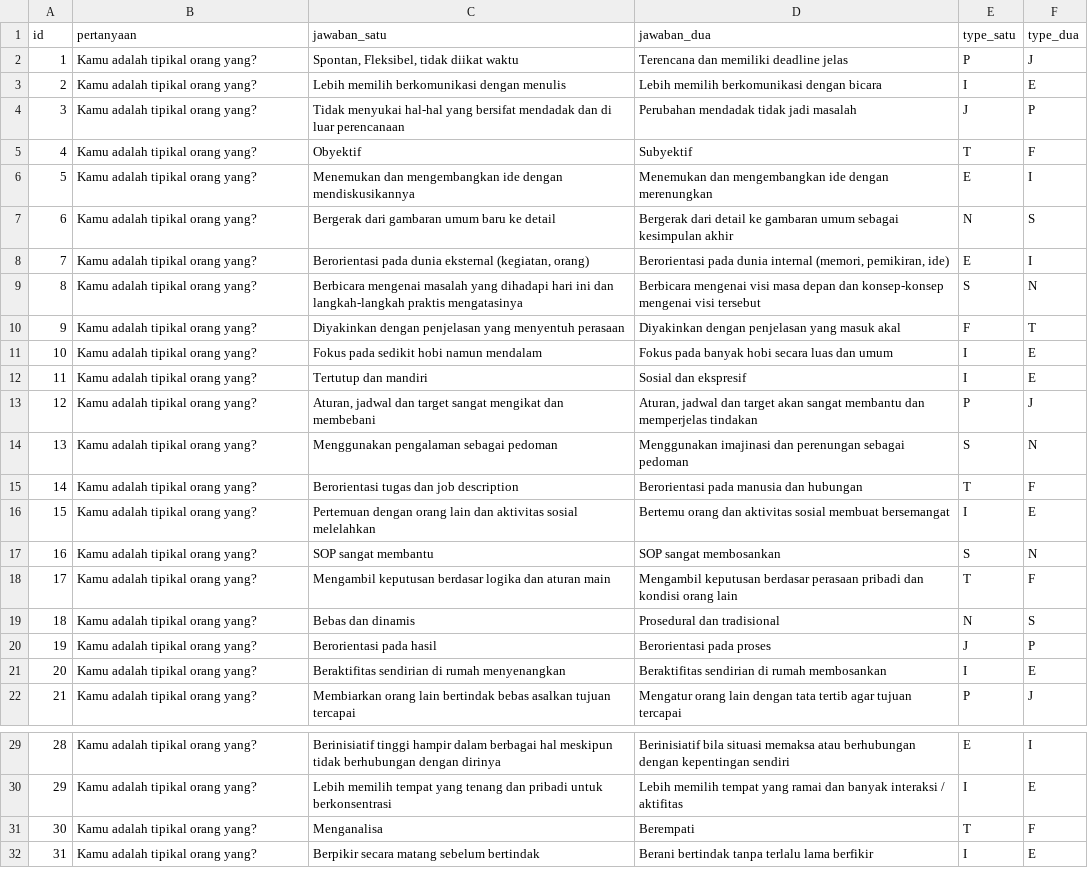
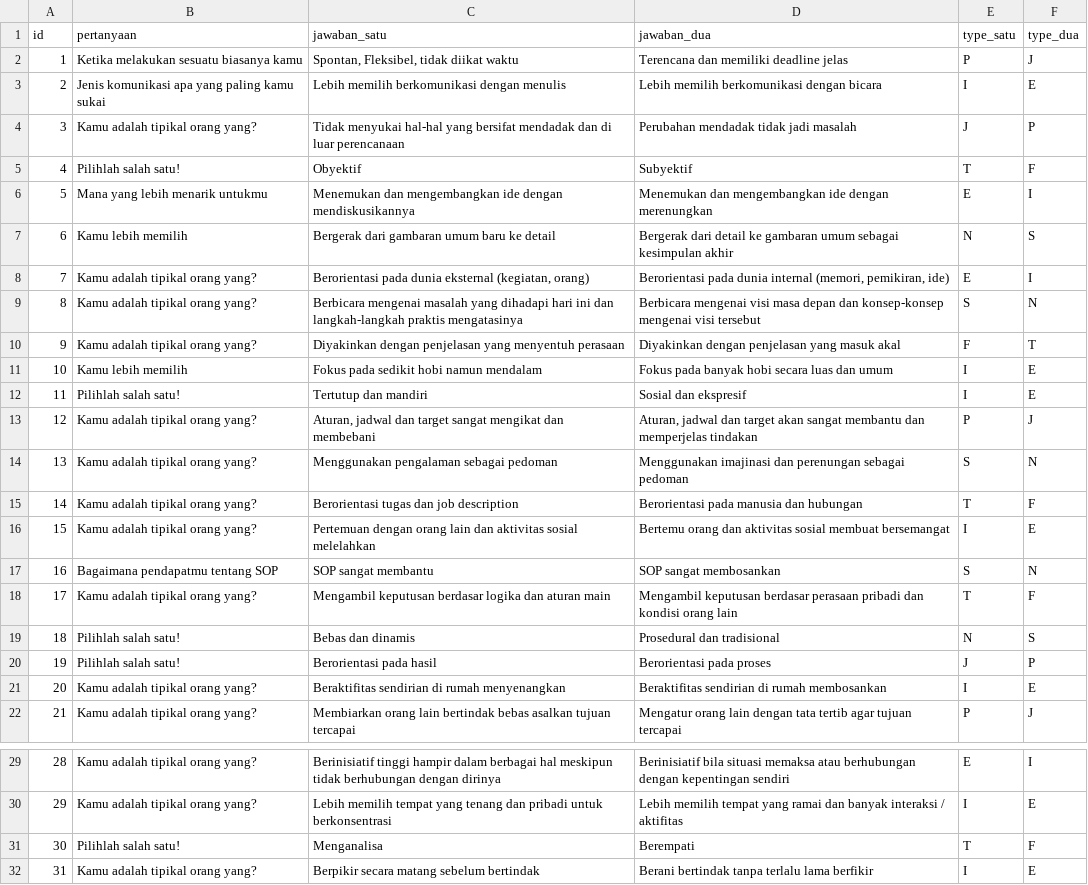
Before and after one commit to mrofisr/laravel-mbti, a CSV file: data-set.csv, drawn as a sheet; only a part is shown, gaps mark what is left out; the diff covers the shown part only.

```diff
--- a/data-set.csv
+++ b/data-set.csv
@@ -1,8 +1,8 @@
 id,pertanyaan,jawaban_satu,jawaban_dua,type_satu,type_dua
-1,Kamu adalah tipikal orang yang?,"Spontan, Fleksibel, tidak diikat waktu",Terencana dan memiliki deadline jelas,P,J
-2,Kamu adalah tipikal orang yang?,Lebih memilih berkomunikasi dengan menulis,Lebih memilih berkomunikasi dengan bicara,I,E
+1,Ketika melakukan sesuatu biasanya kamu,"Spontan, Fleksibel, tidak diikat waktu",Terencana dan memiliki deadline jelas,P,J
+2,Jenis komunikasi apa yang paling kamu sukai,Lebih memilih berkomunikasi dengan menulis,Lebih memilih berkomunikasi dengan bicara,I,E
 3,Kamu adalah tipikal orang yang?,Tidak menyukai hal-hal yang bersifat mendadak dan di luar perencanaan,Perubahan mendadak tidak jadi masalah,J,P
-4,Kamu adalah tipikal orang yang?,Obyektif,Subyektif,T,F
-5,Kamu adalah tipikal orang yang?,Menemukan dan mengembangkan ide dengan mendiskusikannya,Menemukan dan mengembangkan ide dengan merenungkan,E,I
-6,Kamu adalah tipikal orang yang?,Bergerak dari gambaran umum baru ke detail,Bergerak dari detail ke gambaran umum sebagai kesimpulan akhir,N,S
+4,Pilihlah salah satu!,Obyektif,Subyektif,T,F
+5,Mana yang lebih menarik untukmu,Menemukan dan mengembangkan ide dengan mendiskusikannya,Menemukan dan mengembangkan ide dengan merenungkan,E,I
+6,Kamu lebih memilih,Bergerak dari gambaran umum baru ke detail,Bergerak dari detail ke gambaran umum sebagai kesimpulan akhir,N,S
 7,Kamu adalah tipikal orang yang?,"Berorientasi pada dunia eksternal (kegiatan, orang)","Berorientasi pada dunia internal (memori, pemikiran, ide)",E,I
@@ -10,4 +10,4 @@ id,pertanyaan,jawaban_satu,jawaban_dua,type_satu,type_dua
 9,Kamu adalah tipikal orang yang?,Diyakinkan dengan penjelasan yang menyentuh perasaan,Diyakinkan dengan penjelasan yang masuk akal,F,T
-10,Kamu adalah tipikal orang yang?,Fokus pada sedikit hobi namun mendalam,Fokus pada banyak hobi secara luas dan umum,I,E
-11,Kamu adalah tipikal orang yang?,Tertutup dan mandiri,Sosial dan ekspresif,I,E
+10,Kamu lebih memilih,Fokus pada sedikit hobi namun mendalam,Fokus pada banyak hobi secara luas dan umum,I,E
+11,Pilihlah salah satu!,Tertutup dan mandiri,Sosial dan ekspresif,I,E
 12,Kamu adalah tipikal orang yang?,"Aturan, jadwal dan target sangat mengikat dan membebani","Aturan, jadwal dan target akan sangat membantu dan memperjelas tindakan",P,J
@@ -16,6 +16,6 @@ id,pertanyaan,jawaban_satu,jawaban_dua,type_satu,type_dua
 15,Kamu adalah tipikal orang yang?,Pertemuan dengan orang lain dan aktivitas sosial melelahkan,Bertemu orang dan aktivitas sosial membuat bersemangat,I,E
-16,Kamu adalah tipikal orang yang?,SOP sangat membantu,SOP sangat membosankan,S,N
+16,Bagaimana pendapatmu tentang SOP,SOP sangat membantu,SOP sangat membosankan,S,N
 17,Kamu adalah tipikal orang yang?,Mengambil keputusan berdasar logika dan aturan main,Mengambil keputusan berdasar perasaan pribadi dan kondisi orang lain,T,F
-18,Kamu adalah tipikal orang yang?,Bebas dan dinamis,Prosedural dan tradisional,N,S
-19,Kamu adalah tipikal orang yang?,Berorientasi pada hasil,Berorientasi pada proses,J,P
+18,Pilihlah salah satu!,Bebas dan dinamis,Prosedural dan tradisional,N,S
+19,Pilihlah salah satu!,Berorientasi pada hasil,Berorientasi pada proses,J,P
 20,Kamu adalah tipikal orang yang?,Beraktifitas sendirian di rumah menyenangkan,Beraktifitas sendirian di rumah membosankan,I,E
@@ -30,3 +30,3 @@ id,pertanyaan,jawaban_satu,jawaban_dua,type_satu,type_dua
 29,Kamu adalah tipikal orang yang?,Lebih memilih tempat yang tenang dan pribadi untuk berkonsentrasi,Lebih memilih tempat yang ramai dan banyak interaksi / aktifitas,I,E
-30,Kamu adalah tipikal orang yang?,Menganalisa,Berempati,T,F
+30,Pilihlah salah satu!,Menganalisa,Berempati,T,F
 31,Kamu adalah tipikal orang yang?,Berpikir secara matang sebelum bertindak,Berani bertindak tanpa terlalu lama berfikir,I,E
```
Also changed, not shown: 6 edited cells elsewhere in this file, 2 other files.
